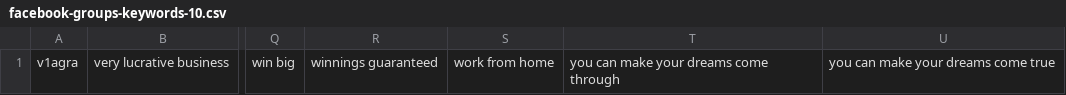
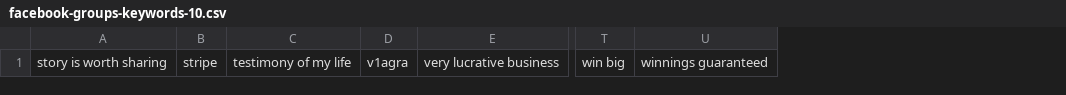
Before and after one commit to mitchellkrogza/Global-List-Facebook-Groups-Keyword-Moderation-Alerts, a CSV file: facebook-groups-keywords-10.csv, drawn as a sheet; only a part is shown, gaps mark what is left out; removed rows and columns are numbered as before the commit, all else as after; the diff names each change by its address in the sheet, - before the commit and + after, or states it on an @@ line.

```diff
--- a/facebook-groups-keywords-10.csv
+++ b/facebook-groups-keywords-10.csv
+column A, row 1: story is worth sharing
+column B, row 1: stripe
+column C, row 1: testimony of my life
-column S, row 1: work from home
-column T, row 1: you can make your dreams come through
-column U, row 1: you can make your dreams come true
```
Also changed, not shown: facebook-groups-keywords-1.csv, facebook-groups-keywords-3.csv, 11 other files.
